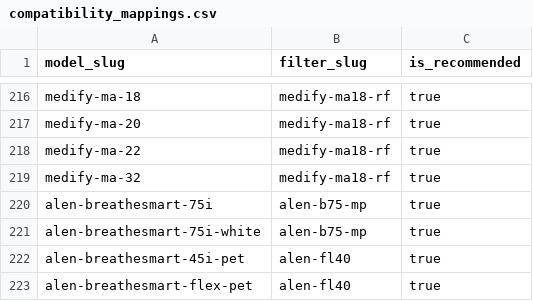
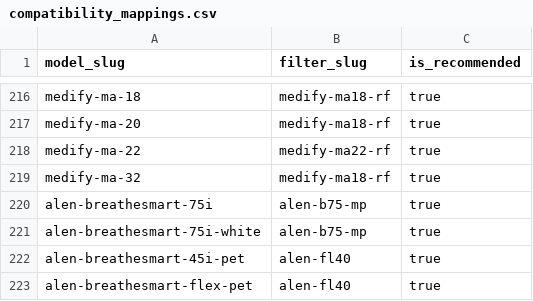
Before and after one commit to BuckNorris0506/bucksites-tools, a CSV file: data/air-purifier/compatibility_mappings.csv, drawn as a sheet; only a part is shown, gaps mark what is left out.

```diff
--- a/data/air-purifier/compatibility_mappings.csv
+++ b/data/air-purifier/compatibility_mappings.csv
@@ -217,3 +217,3 @@ medify-ma-18,medify-ma18-rf,true
 medify-ma-20,medify-ma18-rf,true
-medify-ma-22,medify-ma18-rf,true
+medify-ma-22,medify-ma22-rf,true
 medify-ma-32,medify-ma18-rf,true
```
Also changed, not shown: data/air-purifier/filter_aliases.csv, data/air-purifier/filters.csv, 1 other file.
